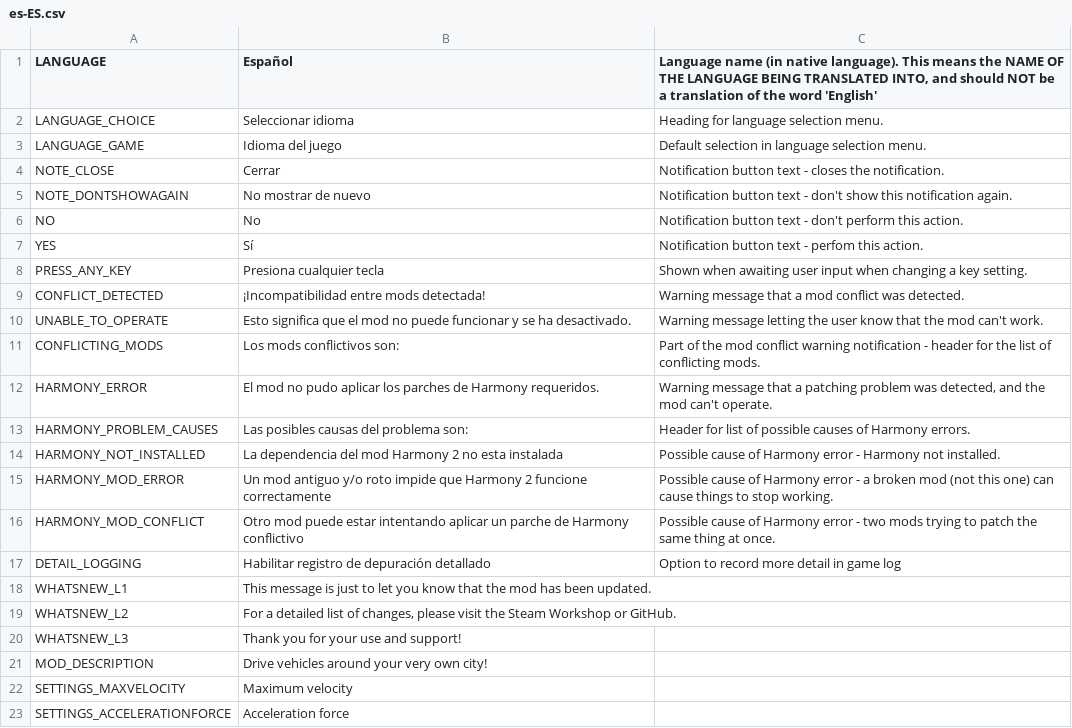
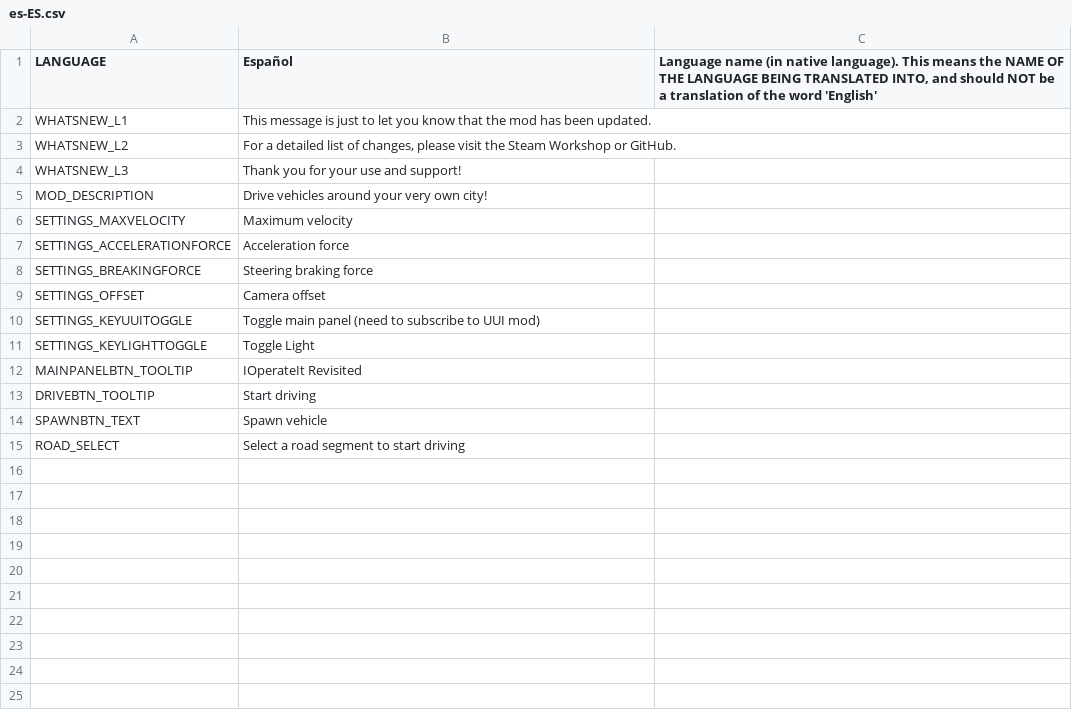
Before and after one commit to will258012/IOperateItRevisited, a CSV file: IOperateIt/Translations/es-ES.csv, drawn as a sheet; only a part is shown; the shorter side is filled out with more unchanged rows.

Commit message:
New translations en-en.csv (Spanish)

```diff
--- a/IOperateIt/Translations/es-ES.csv
+++ b/IOperateIt/Translations/es-ES.csv
@@ -1,18 +1,2 @@
 "LANGUAGE","Español","Language name (in native language).  This means the NAME OF THE LANGUAGE BEING TRANSLATED INTO, and should NOT be a translation of the word 'English'"
-"LANGUAGE_CHOICE","Seleccionar idioma","Heading for language selection menu."
-"LANGUAGE_GAME","Idioma del juego","Default selection in language selection menu."
-"NOTE_CLOSE","Cerrar","Notification button text - closes the notification."
-"NOTE_DONTSHOWAGAIN","No mostrar de nuevo","Notification button text - don't show this notification again."
-"NO","No","Notification button text - don't perform this action."
-"YES","Sí","Notification button text - perfom this action."
-"PRESS_ANY_KEY","Presiona cualquier tecla","Shown when awaiting user input when changing a key setting."
-"CONFLICT_DETECTED","¡Incompatibilidad entre mods detectada!","Warning message that a mod conflict was detected."
-"UNABLE_TO_OPERATE","Esto significa que el mod no puede funcionar y se ha desactivado.","Warning message letting the user know that the mod can't work."
-"CONFLICTING_MODS","Los mods conflictivos son:","Part of the mod conflict warning notification - header for the list of conflicting mods."
-"HARMONY_ERROR","El mod no pudo aplicar los parches de Harmony requeridos.","Warning message that a patching problem was detected, and the mod can't operate."
-"HARMONY_PROBLEM_CAUSES","Las posibles causas del problema son:","Header for list of possible causes of Harmony errors."
-"HARMONY_NOT_INSTALLED","La dependencia del mod Harmony 2 no esta instalada","Possible cause of Harmony error - Harmony not installed."
-"HARMONY_MOD_ERROR","Un mod antiguo y/o roto impide que Harmony 2 funcione correctamente","Possible cause of Harmony error - a broken mod (not this one) can cause things to stop working."
-"HARMONY_MOD_CONFLICT","Otro mod puede estar intentando aplicar un parche de Harmony conflictivo","Possible cause of Harmony error - two mods trying to patch the same thing at once."
-"DETAIL_LOGGING","Habilitar registro de depuración detallado","Option to record more detail in game log"
 "WHATSNEW_L1","This message is just to let you know that the mod has been updated.",""
```
